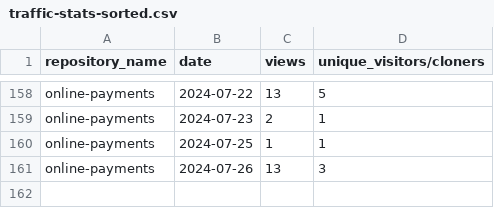
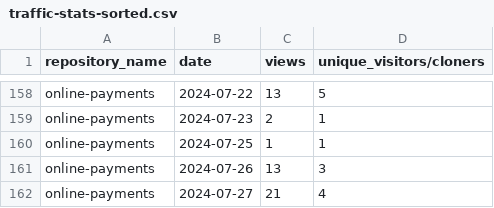
Before and after one commit to jpmorgan-payments/online-payments, a CSV file: metrics/traffic-stats-sorted.csv, drawn as a sheet; only a part is shown, gaps mark what is left out; the diff names each change by its address in the sheet, - before the commit and + after, or states it on an @@ line.

```diff
--- a/metrics/traffic-stats-sorted.csv
+++ b/metrics/traffic-stats-sorted.csv
+row 162: online-payments | 2024-07-27 | 21 | 4
```
Also changed, not shown: metrics/clone-stats-sorted.csv, metrics/clone-stats.csv, 3 other files.
